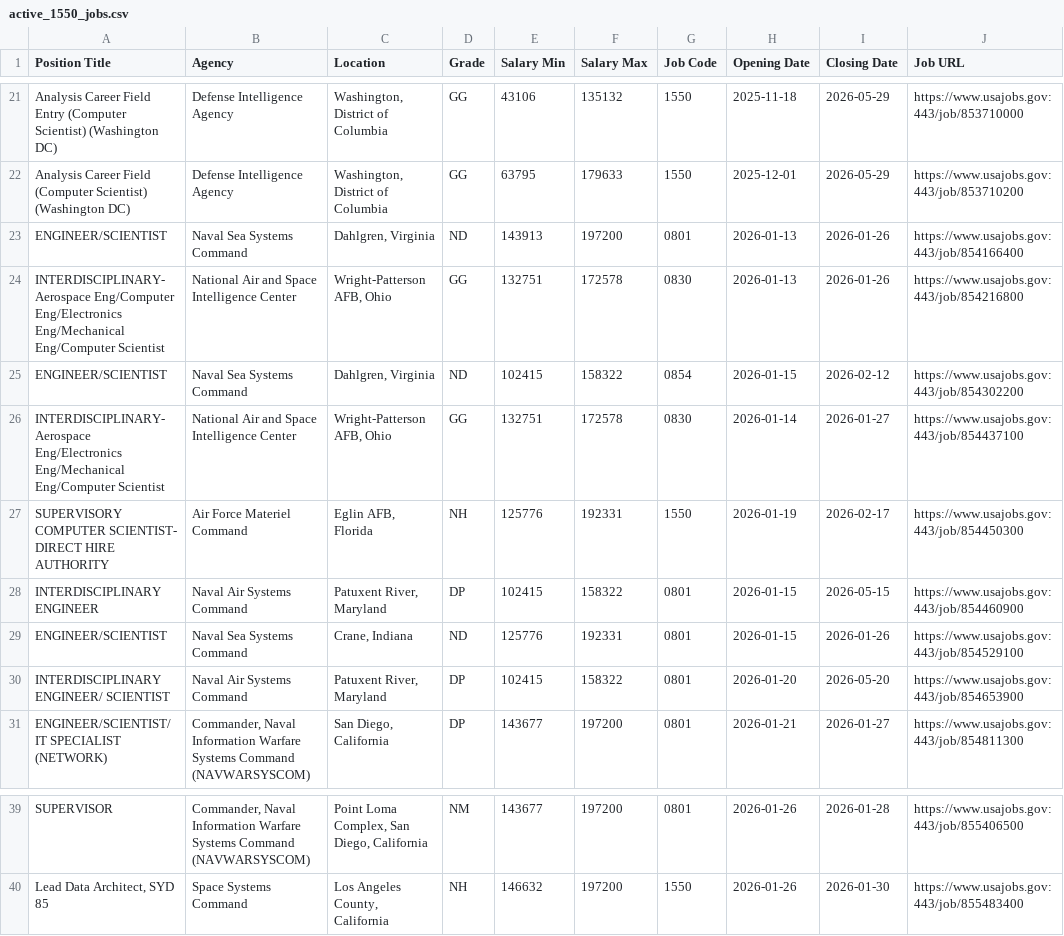
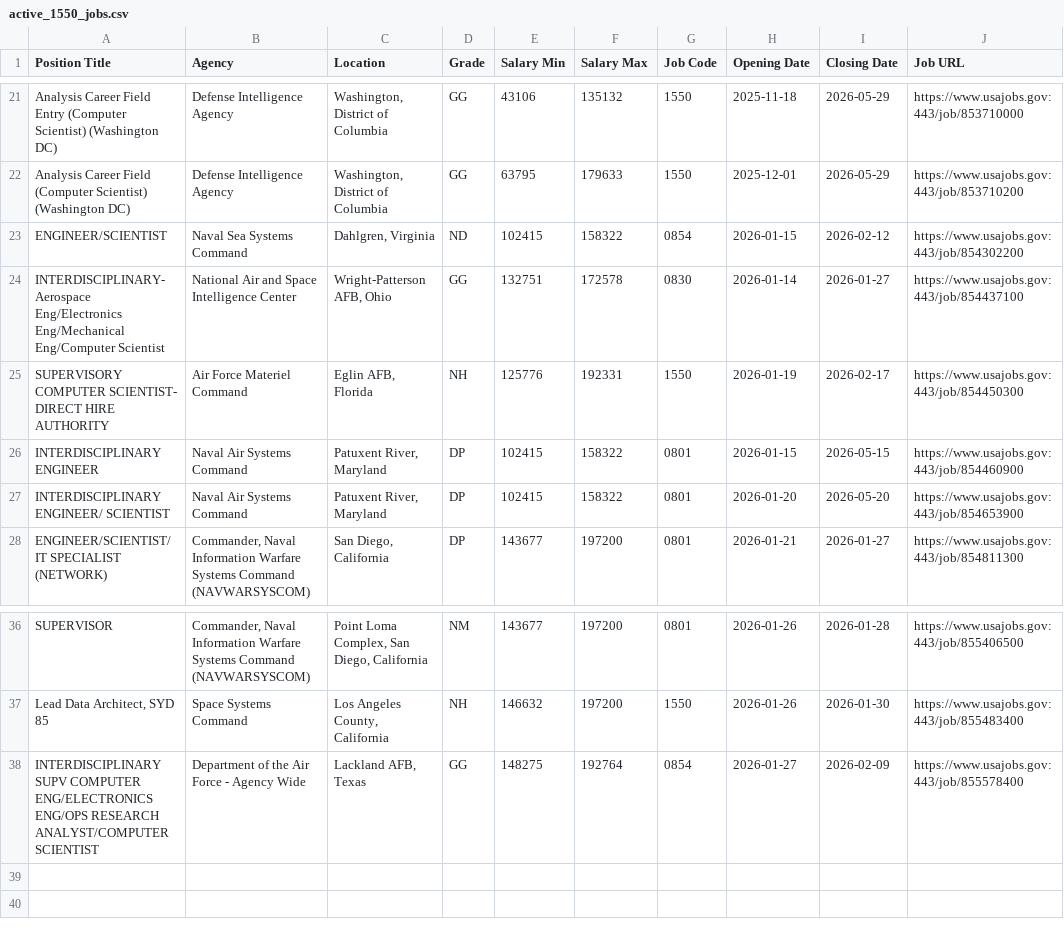
Before and after one commit to fartbagxp/fedjobs, a CSV file: data/raw/active_1550_jobs.csv, drawn as a sheet; only a part is shown, gaps mark what is left out.

```diff
--- a/data/raw/active_1550_jobs.csv
+++ b/data/raw/active_1550_jobs.csv
@@ -22,4 +22,2 @@ Analysis Career Field Entry (Computer Scientist) (Washington DC),Defense Intelli
 Analysis Career Field (Computer Scientist) (Washington DC),Defense Intelligence Agency,"Washington, District of Columbia",GG,63795,179633,1550,2025-12-01,2026-05-29,https://www.usajobs.gov:443/job/853710200
-ENGINEER/SCIENTIST,Naval Sea Systems Command,"Dahlgren, Virginia",ND,143913,197200,0801,2026-01-13,2026-01-26,https://www.usajobs.gov:443/job/854166400
-INTERDISCIPLINARY-Aerospace Eng/Computer Eng/Electronics Eng/Mechanical Eng/Computer Scientist,National Air and Space Intelligence Center,"Wright-Patterson AFB, Ohio",GG,132751,172578,0830,2026-01-13,2026-01-26,https://www.usajobs.gov:443/job/854216800
 ENGINEER/SCIENTIST,Naval Sea Systems Command,"Dahlgren, Virginia",ND,102415,158322,0854,2026-01-15,2026-02-12,https://www.usajobs.gov:443/job/854302200
@@ -28,3 +26,2 @@ SUPERVISORY COMPUTER SCIENTIST- DIRECT HIRE AUTHORITY,Air Force Materiel Command
 INTERDISCIPLINARY ENGINEER,Naval Air Systems Command,"Patuxent River, Maryland",DP,102415,158322,0801,2026-01-15,2026-05-15,https://www.usajobs.gov:443/job/854460900
-ENGINEER/SCIENTIST,Naval Sea Systems Command,"Crane, Indiana",ND,125776,192331,0801,2026-01-15,2026-01-26,https://www.usajobs.gov:443/job/854529100
 INTERDISCIPLINARY ENGINEER/ SCIENTIST,Naval Air Systems Command,"Patuxent River, Maryland",DP,102415,158322,0801,2026-01-20,2026-05-20,https://www.usajobs.gov:443/job/854653900
@@ -40 +37,2 @@ SUPERVISOR,"Commander, Naval Information Warfare Systems Command (NAVWARSYSCOM)"
 "Lead Data Architect, SYD 85",Space Systems Command,"Los Angeles County, California",NH,146632,197200,1550,2026-01-26,2026-01-30,https://www.usajobs.gov:443/job/855483400
+INTERDISCIPLINARY SUPV COMPUTER ENG/ELECTRONICS ENG/OPS RESEARCH ANALYST/COMPUTER SCIENTIST,Department of the Air Force - Agency Wide,"Lackland AFB, Texas",GG,148275,192764,0854,2026-01-27,2026-02-09,https://www.usajobs.gov:443/job/855578400
```
Also changed, not shown: data/raw/active_0854_jobs.csv, data/raw/active_2210_jobs.csv, 2 other files.
